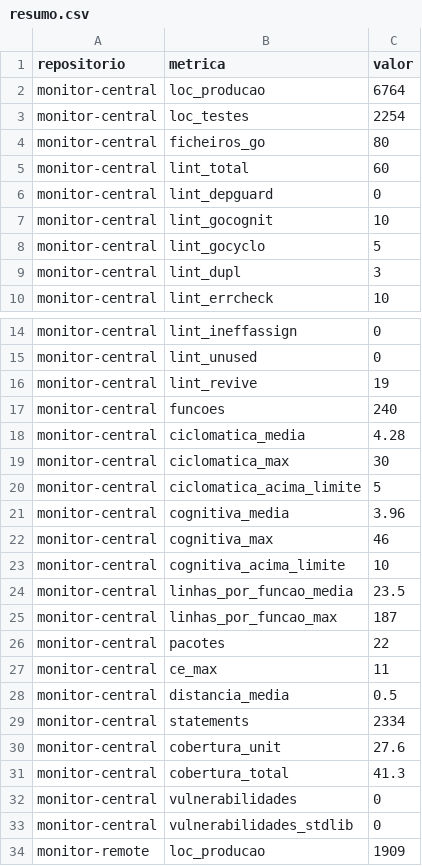
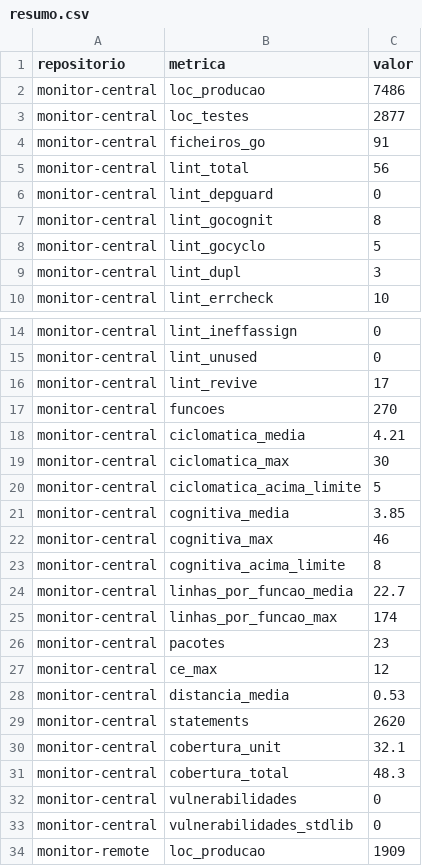
Before and after one commit to ads-iscte-rg-ja/monitor-platform, a CSV file: report/gerado/resumo.csv, drawn as a sheet; only a part is shown, gaps mark what is left out.

Commit message:
update report with new load information

```diff
--- a/report/gerado/resumo.csv
+++ b/report/gerado/resumo.csv
@@ -1,8 +1,8 @@
 repositorio,metrica,valor
-monitor-central,loc_producao,6764
-monitor-central,loc_testes,2254
-monitor-central,ficheiros_go,80
-monitor-central,lint_total,60
+monitor-central,loc_producao,7486
+monitor-central,loc_testes,2877
+monitor-central,ficheiros_go,91
+monitor-central,lint_total,56
 monitor-central,lint_depguard,0
-monitor-central,lint_gocognit,10
+monitor-central,lint_gocognit,8
 monitor-central,lint_gocyclo,5
@@ -15,18 +15,18 @@ monitor-central,lint_ineffassign,0
 monitor-central,lint_unused,0
-monitor-central,lint_revive,19
-monitor-central,funcoes,240
-monitor-central,ciclomatica_media,4.28
+monitor-central,lint_revive,17
+monitor-central,funcoes,270
+monitor-central,ciclomatica_media,4.21
 monitor-central,ciclomatica_max,30
 monitor-central,ciclomatica_acima_limite,5
-monitor-central,cognitiva_media,3.96
+monitor-central,cognitiva_media,3.85
 monitor-central,cognitiva_max,46
-monitor-central,cognitiva_acima_limite,10
-monitor-central,linhas_por_funcao_media,23.5
-monitor-central,linhas_por_funcao_max,187
-monitor-central,pacotes,22
-monitor-central,ce_max,11
-monitor-central,distancia_media,0.5
-monitor-central,statements,2334
-monitor-central,cobertura_unit,27.6
-monitor-central,cobertura_total,41.3
+monitor-central,cognitiva_acima_limite,8
+monitor-central,linhas_por_funcao_media,22.7
+monitor-central,linhas_por_funcao_max,174
+monitor-central,pacotes,23
+monitor-central,ce_max,12
+monitor-central,distancia_media,0.53
+monitor-central,statements,2620
+monitor-central,cobertura_unit,32.1
+monitor-central,cobertura_total,48.3
 monitor-central,vulnerabilidades,0
```
Also changed, not shown: 23 other files.
